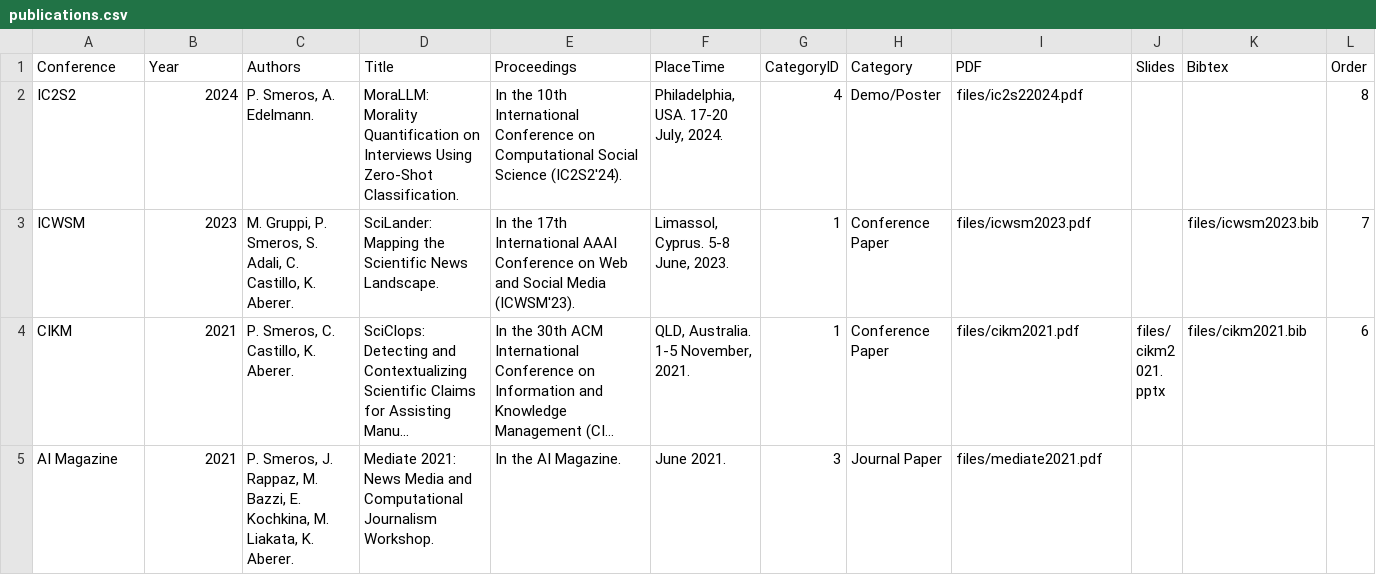
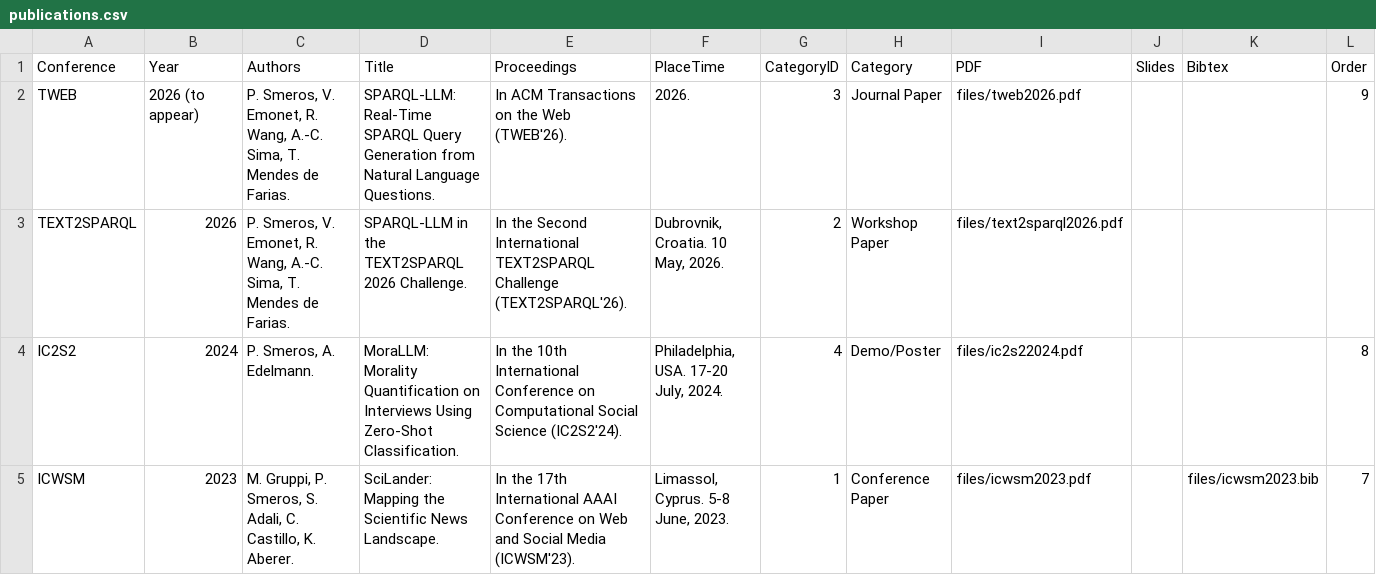
Before and after one commit to psmeros/psmeros.github.io, a CSV file: files/publications.csv, drawn as a sheet; only a part is shown; the shorter side is filled out with more unchanged rows; long unchanged cells end in ….

```diff
--- a/files/publications.csv
+++ b/files/publications.csv
@@ -1,2 +1,4 @@
 Conference,Year,Authors,Title,Proceedings,PlaceTime,CategoryID,Category,PDF,Slides,Bibtex,Order
+TWEB,2026 (to appear),"P. Smeros, V. Emonet, R. Wang, A.-C. Sima, T. Mendes de Farias.",SPARQL-LLM: Real-Time SPARQL Query Generation from Natural Language Questions.,In ACM Transactions on the Web (TWEB'26).,2026.,3,Journal Paper,files/tweb2026.pdf,,,9
+TEXT2SPARQL,2026,"P. Smeros, V. Emonet, R. Wang, A.-C. Sima, T. Mendes de Farias.",SPARQL-LLM in the TEXT2SPARQL 2026 Challenge.,"In the Second International TEXT2SPARQL Challenge (TEXT2SPARQL'26).","Dubrovnik, Croatia. 10 May, 2026.",2,Workshop Paper,files/text2sparql2026.pdf,,,
 IC2S2,2024,"P. Smeros, A. Edelmann.",MoraLLM: Morality Quantification on Interviews Using Zero-Shot Classification.,In the 10th International Conference on Computational Social Science (IC2S2'24).,"Philadelphia, USA. 17-20 July, 2024.",4,Demo/Poster,files/ic2s22024.pdf,,,8
```
Also changed, not shown: 4 other files.
